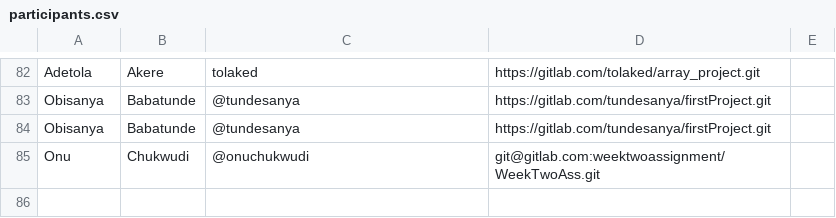
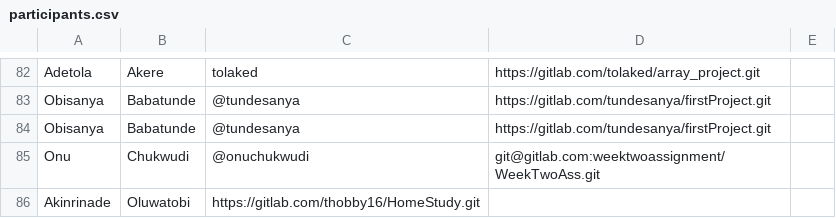
Before and after one commit to thobby16/weekk, a CSV file: participants.csv, drawn as a sheet; only a part is shown, gaps mark what is left out.

Commit message:
-newchanges

```diff
--- a/participants.csv
+++ b/participants.csv
@@ -85 +85,2 @@ Obisanya,Babatunde,@tundesanya,https://gitlab.com/tundesanya/firstProject.git,
 Onu,Chukwudi,  @onuchukwudi,git@gitlab.com:weektwoassignment/WeekTwoAss.git,
+Akinrinade,Oluwatobi,https://gitlab.com/thobby16/HomeStudy.git,,
```
